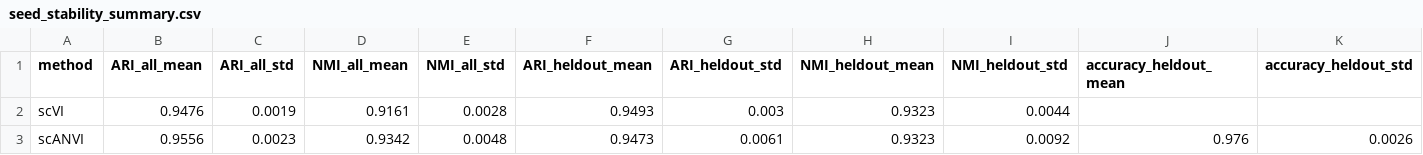
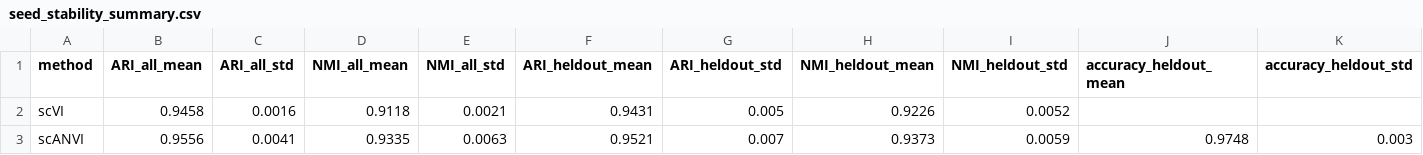
Before and after one commit to SmallSquirrel3/SingleCell_integration_pancreas, a CSV file: results/seed_stability_summary.csv, drawn as a sheet; only a part is shown; the diff covers the shown part only; the diff names each change by its address in the sheet, - before the commit and + after, or states it on an @@ line.

```diff
--- a/results/seed_stability_summary.csv
+++ b/results/seed_stability_summary.csv
-B2 (ARI_all_mean): 0.9476
+B2 (ARI_all_mean): 0.9458
-C2 (ARI_all_std): 0.0019
+C2 (ARI_all_std): 0.0016
-D2 (NMI_all_mean): 0.9161
+D2 (NMI_all_mean): 0.9118
-E2 (NMI_all_std): 0.0028
+E2 (NMI_all_std): 0.0021
-F2 (ARI_heldout_mean): 0.9493
+F2 (ARI_heldout_mean): 0.9431
-G2 (ARI_heldout_std): 0.003
+G2 (ARI_heldout_std): 0.005
-H2 (NMI_heldout_mean): 0.9323
+H2 (NMI_heldout_mean): 0.9226
-I2 (NMI_heldout_std): 0.0044
+I2 (NMI_heldout_std): 0.0052
-C3 (ARI_all_std): 0.0023
+C3 (ARI_all_std): 0.0041
-D3 (NMI_all_mean): 0.9342
+D3 (NMI_all_mean): 0.9335
-E3 (NMI_all_std): 0.0048
+E3 (NMI_all_std): 0.0063
-F3 (ARI_heldout_mean): 0.9473
+F3 (ARI_heldout_mean): 0.9521
-G3 (ARI_heldout_std): 0.0061
+G3 (ARI_heldout_std): 0.007
-H3 (NMI_heldout_mean): 0.9323
+H3 (NMI_heldout_mean): 0.9373
-I3 (NMI_heldout_std): 0.0092
+I3 (NMI_heldout_std): 0.0059
-J3 (accuracy_heldout_mean): 0.976
+J3 (accuracy_heldout_mean): 0.9748
-K3 (accuracy_heldout_std): 0.0026
+K3 (accuracy_heldout_std): 0.003
```
Also changed, not shown: 3 edited cells elsewhere in this file, results/all_methods_metrics.csv, results/error_anatomy_cells_smartseq2.csv, 37 other files.
